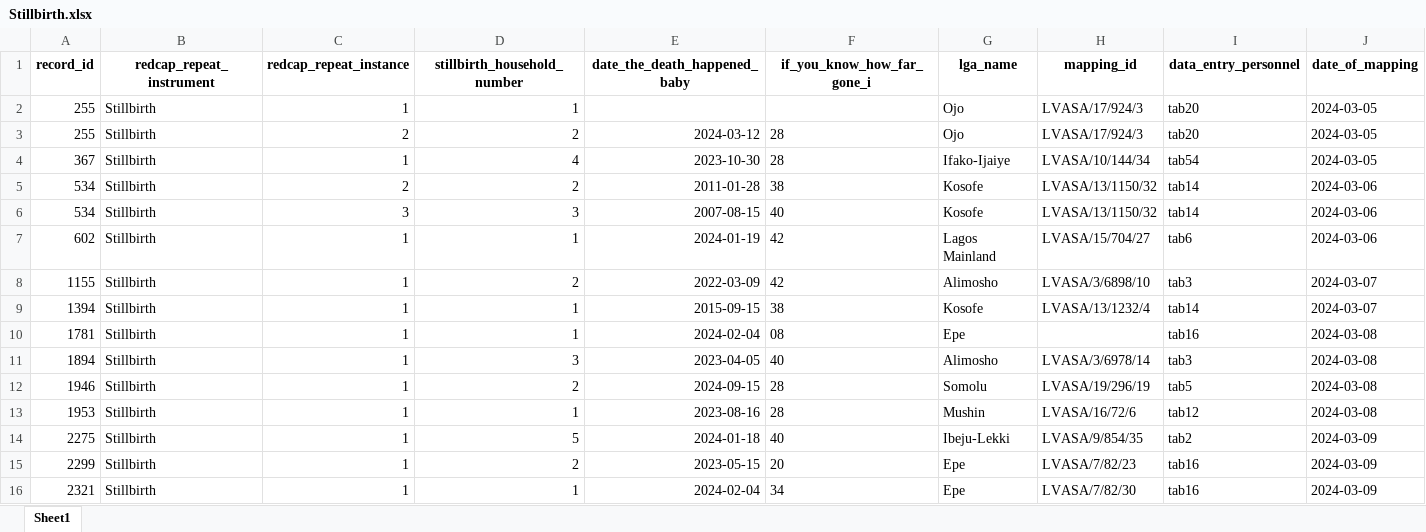
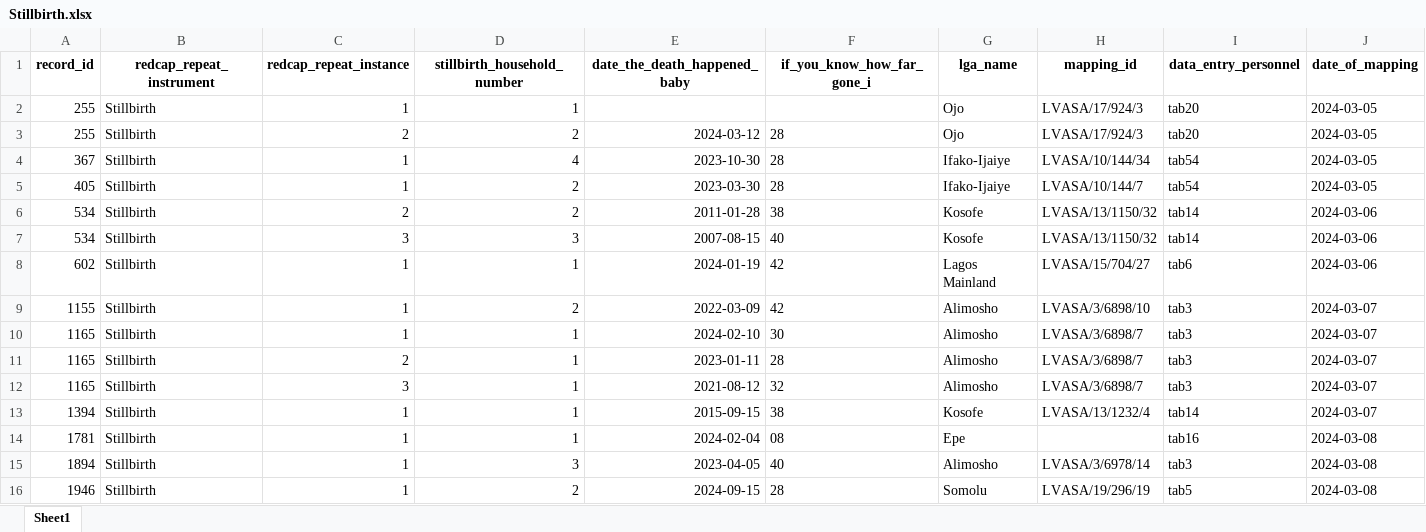
Before and after one commit to concentratdhamm/LVASA, an Excel workbook: Stillbirth.xlsx, sheet Sheet1, drawn as a sheet; only a part is shown; the shorter side is filled out with more unchanged rows; values as stored, in another font and other column widths than the file's, no borders; rows hold the shown columns only; the diff covers the shown part only; the diff names each change by its address in the sheet, - before the commit and + after, or states it on an @@ line.

```diff
--- a/Stillbirth.xlsx (sheet Sheet1)
+++ b/Stillbirth.xlsx (sheet Sheet1)
+row 5: 405 | Stillbirth | 1 | 2 | 2023-03-30 | 28 | Ifako-Ijaiye | LVASA/10/144/7 | tab54 | 2024-03-05
+row 10: 1165 | Stillbirth | 1 | 1 | 2024-02-10 | 30 | Alimosho | LVASA/3/6898/7 | tab3 | 2024-03-07
+row 11: 1165 | Stillbirth | 2 | 1 | 2023-01-11 | 28 | Alimosho | LVASA/3/6898/7 | tab3 | 2024-03-07
+row 12: 1165 | Stillbirth | 3 | 1 | 2021-08-12 | 32 | Alimosho | LVASA/3/6898/7 | tab3 | 2024-03-07
```
Also changed, not shown: 4 added rows and 2 edited cells elsewhere in this sheet, About_the_household.xlsx, House_Mapping.xlsx, 11 other files.
